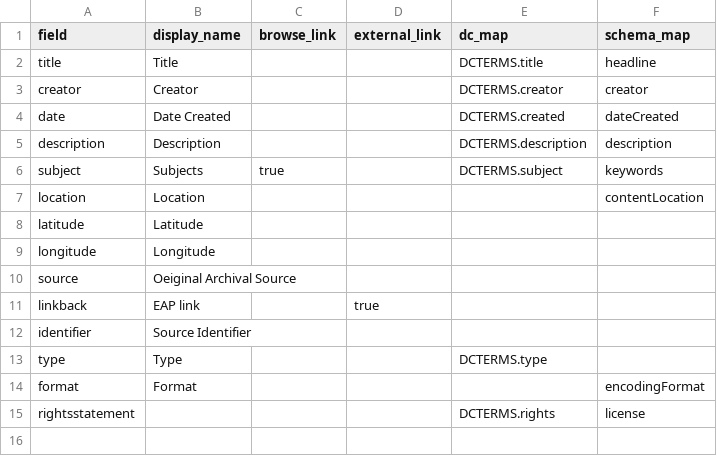
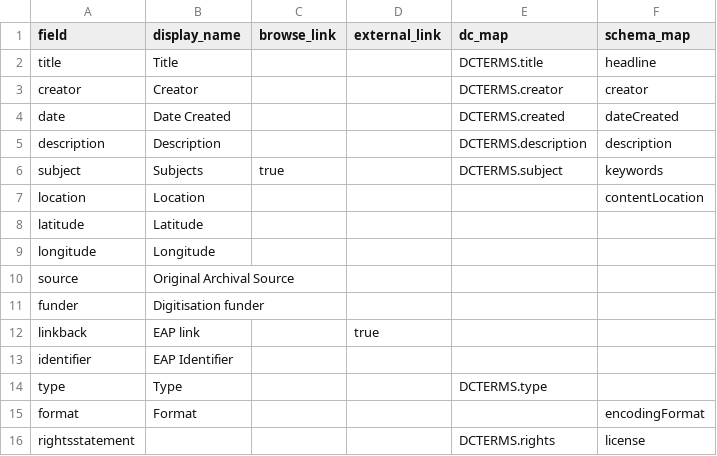
Before and after one commit to robgmiles/cb_test, a CSV file: _data/config-metadata.csv, drawn as a sheet.

Commit message:
fields changed

```diff
--- a/_data/config-metadata.csv
+++ b/_data/config-metadata.csv
@@ -9,5 +9,6 @@ latitude,Latitude,,,,
 longitude,Longitude,,,,
-source,Oeiginal Archival Source,,,,
+source,Original Archival Source,,,,
+funder, Digitisation funder,,,,
 linkback,EAP link,,true,,
-identifier,Source Identifier,,,,
+identifier,EAP Identifier,,,,
 type,Type,,,DCTERMS.type,
```
